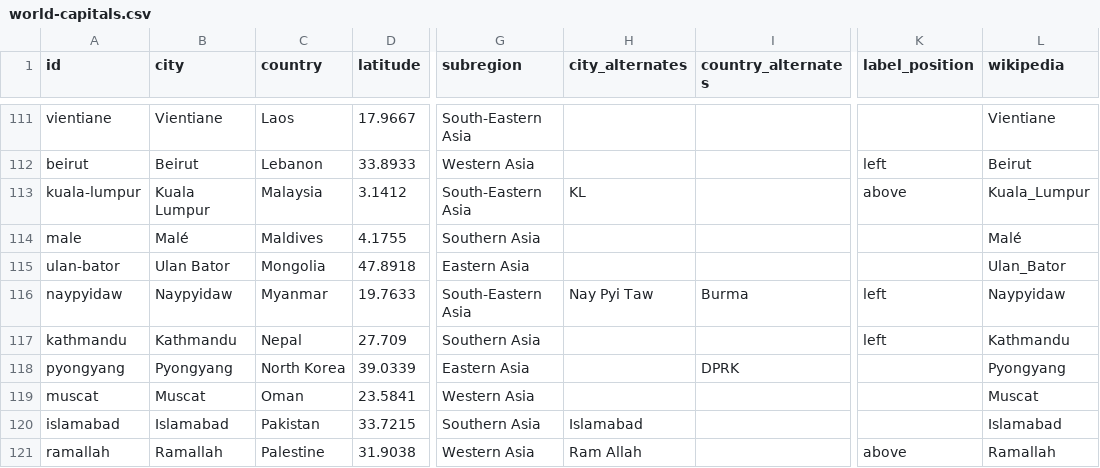
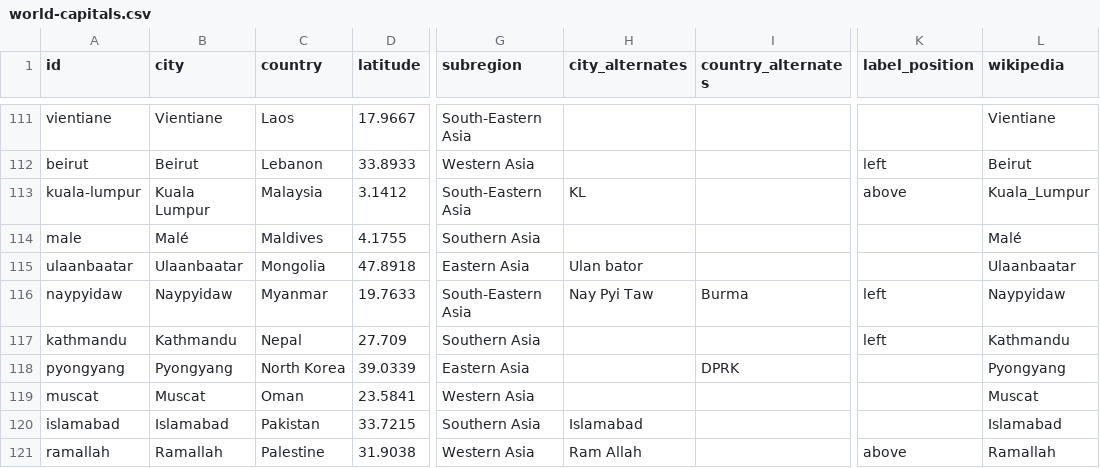
Before and after one commit to angussbj/quiz, a CSV file: public/data/capitals/world-capitals.csv, drawn as a sheet; only a part is shown, gaps mark what is left out; the diff names each change by its address in the sheet, - before the commit and + after, or states it on an @@ line.

```diff
--- a/public/data/capitals/world-capitals.csv
+++ b/public/data/capitals/world-capitals.csv
-A115 (id): ulan-bator
+A115 (id): ulaanbaatar
-B115 (city): Ulan Bator
+B115 (city): Ulaanbaatar
-H115 (city_alternates): (empty)
+H115 (city_alternates): Ulan bator
-L115 (wikipedia): Ulan_Bator
+L115 (wikipedia): Ulaanbaatar
```
Also changed, not shown: 3 other files.
